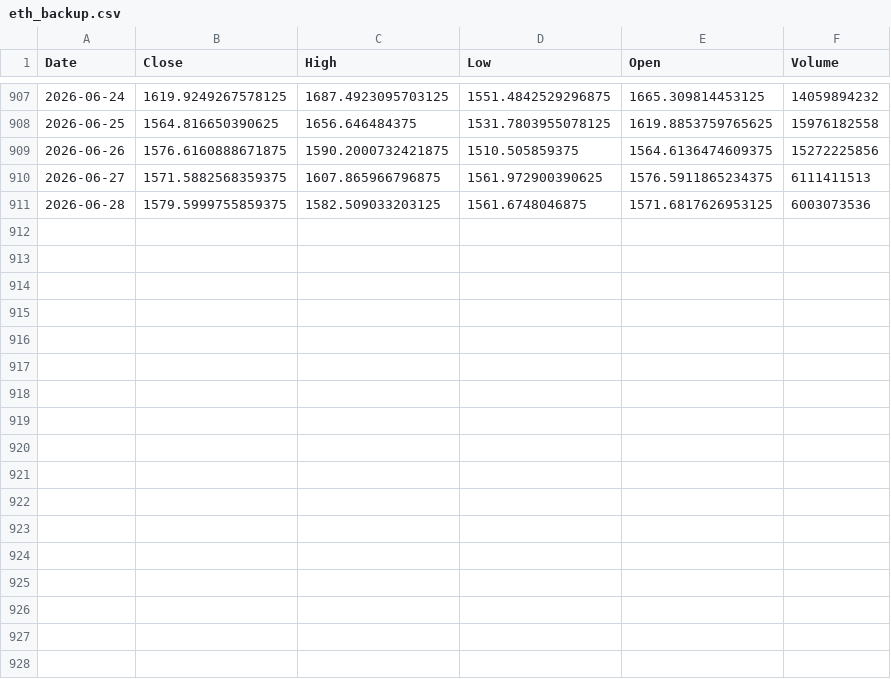
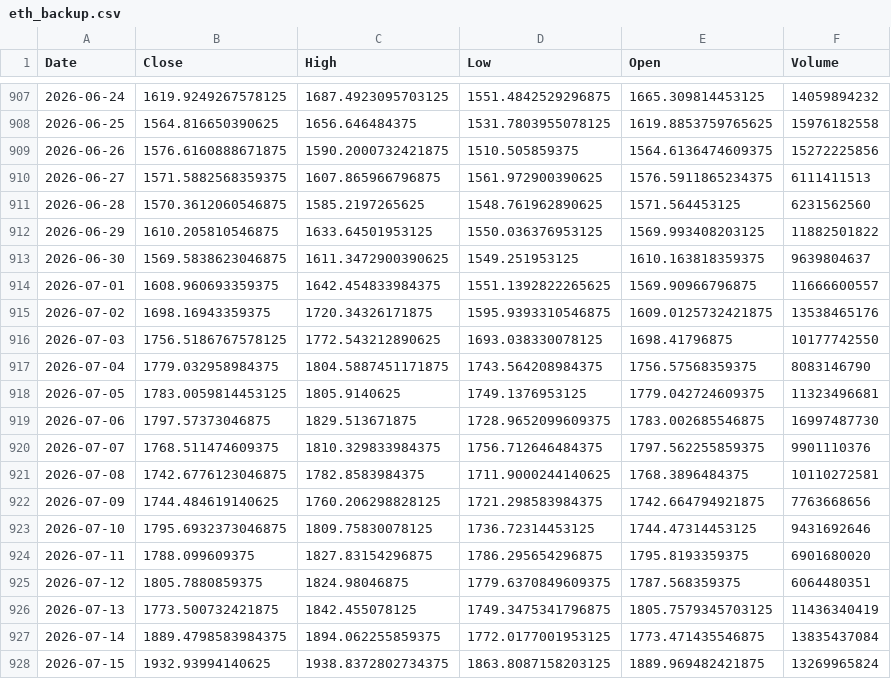
Before and after one commit to Azmikun1/prediksi-eth-gru, a CSV file: eth_backup.csv, drawn as a sheet; only a part is shown, gaps mark what is left out.

```diff
--- a/eth_backup.csv
+++ b/eth_backup.csv
@@ -910,2 +910,19 @@ Date,Close,High,Low,Open,Volume
 2026-06-27,1571.5882568359375,1607.865966796875,1561.972900390625,1576.5911865234375,6111411513
-2026-06-28,1579.5999755859375,1582.509033203125,1561.6748046875,1571.6817626953125,6003073536
+2026-06-28,1570.3612060546875,1585.2197265625,1548.761962890625,1571.564453125,6231562560
+2026-06-29,1610.205810546875,1633.64501953125,1550.036376953125,1569.993408203125,11882501822
+2026-06-30,1569.5838623046875,1611.3472900390625,1549.251953125,1610.163818359375,9639804637
+2026-07-01,1608.960693359375,1642.454833984375,1551.1392822265625,1569.90966796875,11666600557
+2026-07-02,1698.16943359375,1720.34326171875,1595.9393310546875,1609.0125732421875,13538465176
+2026-07-03,1756.5186767578125,1772.543212890625,1693.038330078125,1698.41796875,10177742550
+2026-07-04,1779.032958984375,1804.5887451171875,1743.564208984375,1756.57568359375,8083146790
+2026-07-05,1783.0059814453125,1805.9140625,1749.1376953125,1779.042724609375,11323496681
+2026-07-06,1797.57373046875,1829.513671875,1728.9652099609375,1783.002685546875,16997487730
+2026-07-07,1768.511474609375,1810.329833984375,1756.712646484375,1797.562255859375,9901110376
+2026-07-08,1742.6776123046875,1782.8583984375,1711.9000244140625,1768.3896484375,10110272581
+2026-07-09,1744.484619140625,1760.206298828125,1721.298583984375,1742.664794921875,7763668656
+2026-07-10,1795.6932373046875,1809.75830078125,1736.72314453125,1744.47314453125,9431692646
+2026-07-11,1788.099609375,1827.83154296875,1786.295654296875,1795.8193359375,6901680020
+2026-07-12,1805.7880859375,1824.98046875,1779.6370849609375,1787.568359375,6064480351
+2026-07-13,1773.500732421875,1842.455078125,1749.3475341796875,1805.7579345703125,11436340419
+2026-07-14,1889.4798583984375,1894.062255859375,1772.0177001953125,1773.471435546875,13835437084
+2026-07-15,1932.93994140625,1938.8372802734375,1863.8087158203125,1889.969482421875,13269965824
```
Also changed, not shown: 2 other files.
